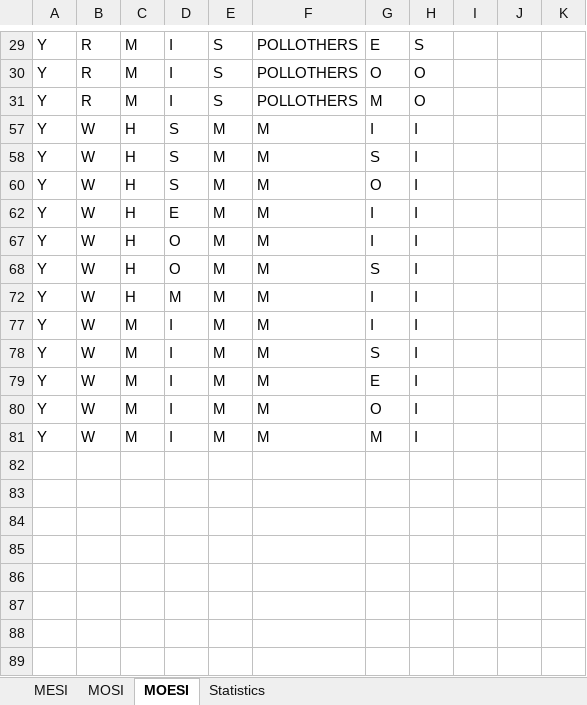
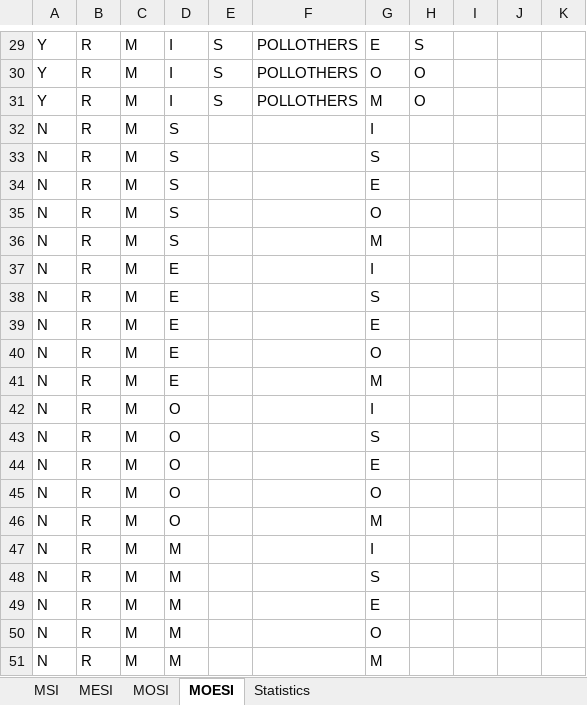
Before and after one commit to gdpande97/cache-coherence-simulator, an Excel workbook: protocol_testcase.xlsx, sheet MOESI, drawn as a sheet; only a part is shown, gaps mark what is left out; the shorter side is filled out with more unchanged rows; values as stored, in another font and other column widths than the file's, no borders; the diff covers the shown part only; the diff names each change by its address in the sheet, - before the commit and + after, or states it on an @@ line.

```diff
--- a/protocol_testcase.xlsx (sheet MOESI)
+++ b/protocol_testcase.xlsx (sheet MOESI)
+sheet tab: MSI
@@ row 32 unhidden: N | R | M | S |  |  | I @@
@@ row 33 unhidden: N | R | M | S |  |  | S @@
@@ row 34 unhidden: N | R | M | S |  |  | E @@
@@ row 35 unhidden: N | R | M | S |  |  | O @@
@@ row 36 unhidden: N | R | M | S |  |  | M @@
@@ row 37 unhidden: N | R | M | E |  |  | I @@
@@ row 38 unhidden: N | R | M | E |  |  | S @@
@@ row 39 unhidden: N | R | M | E |  |  | E @@
@@ row 40 unhidden: N | R | M | E |  |  | O @@
@@ row 41 unhidden: N | R | M | E |  |  | M @@
@@ row 42 unhidden: N | R | M | O |  |  | I @@
@@ row 43 unhidden: N | R | M | O |  |  | S @@
@@ row 44 unhidden: N | R | M | O |  |  | E @@
@@ row 45 unhidden: N | R | M | O |  |  | O @@
@@ row 46 unhidden: N | R | M | O |  |  | M @@
@@ row 47 unhidden: N | R | M | M |  |  | I @@
@@ row 48 unhidden: N | R | M | M |  |  | S @@
@@ row 49 unhidden: N | R | M | M |  |  | E @@
@@ row 50 unhidden: N | R | M | M |  |  | O @@
@@ row 51 unhidden: N | R | M | M |  |  | M @@
```
Also changed, not shown: 56 hidden or unhidden rows elsewhere in this sheet, sheet MOSI.
